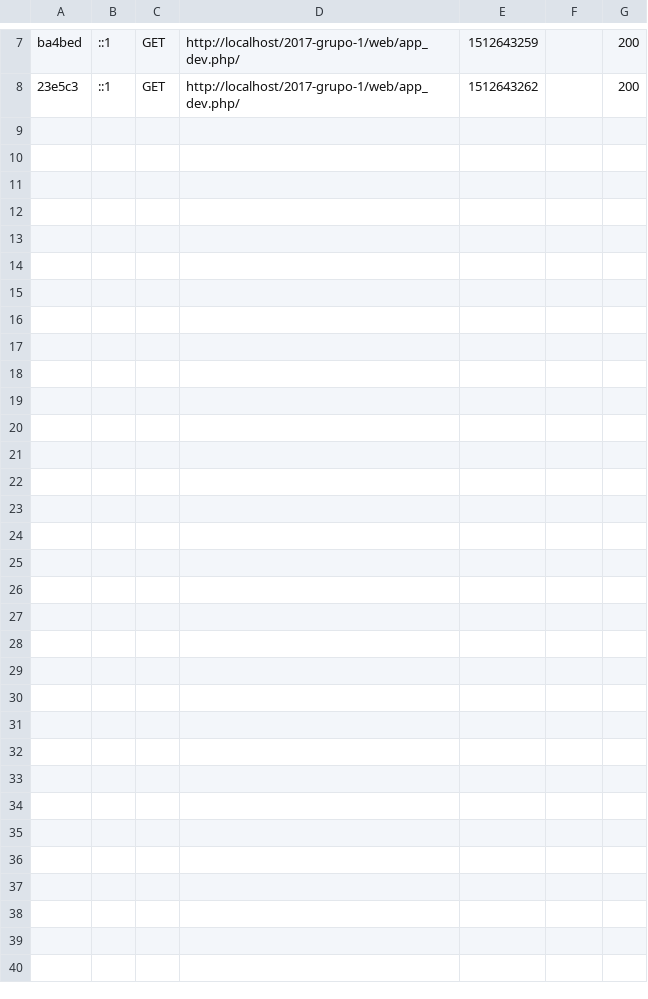
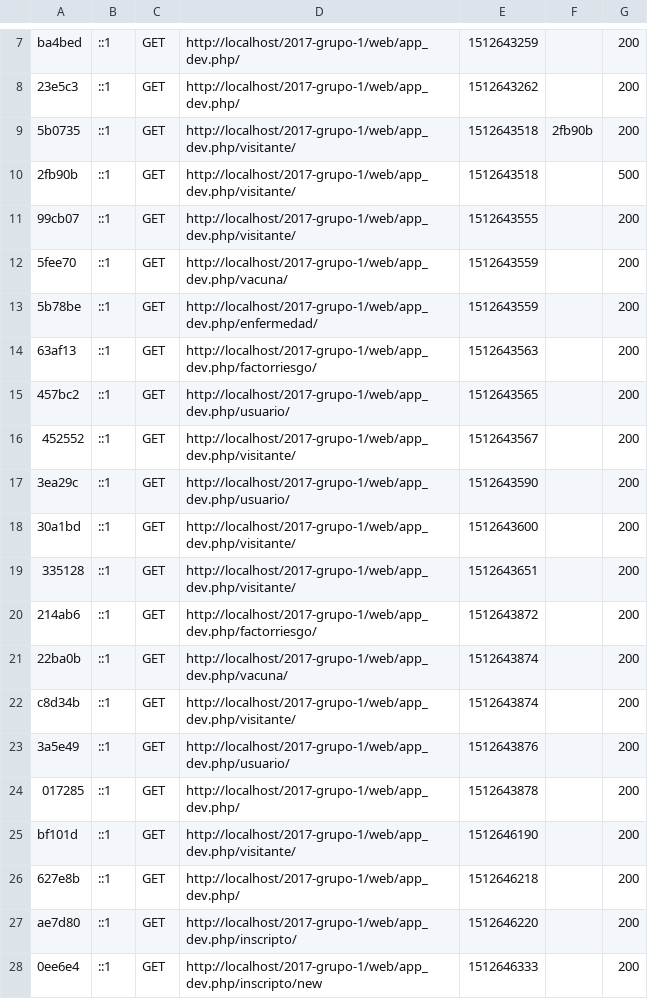
Before and after one commit to unlp-taller-tecnologias/2017-grupo-1, a CSV file: var/cache/dev/profiler/index.csv, drawn as a sheet; only a part is shown, gaps mark what is left out; the diff covers the shown part only.

```diff
--- a/var/cache/dev/profiler/index.csv
+++ b/var/cache/dev/profiler/index.csv
@@ -8 +8,21 @@ ba4bed,::1,GET,http://localhost/2017-grupo-1/web/app_dev.php/,1512643259,,200
 23e5c3,::1,GET,http://localhost/2017-grupo-1/web/app_dev.php/,1512643262,,200
+5b0735,::1,GET,http://localhost/2017-grupo-1/web/app_dev.php/visitante/,1512643518,2fb90b,200
+2fb90b,::1,GET,http://localhost/2017-grupo-1/web/app_dev.php/visitante/,1512643518,,500
+99cb07,::1,GET,http://localhost/2017-grupo-1/web/app_dev.php/visitante/,1512643555,,200
+5fee70,::1,GET,http://localhost/2017-grupo-1/web/app_dev.php/vacuna/,1512643559,,200
+5b78be,::1,GET,http://localhost/2017-grupo-1/web/app_dev.php/enfermedad/,1512643559,,200
+63af13,::1,GET,http://localhost/2017-grupo-1/web/app_dev.php/factorriesgo/,1512643563,,200
+457bc2,::1,GET,http://localhost/2017-grupo-1/web/app_dev.php/usuario/,1512643565,,200
+452552,::1,GET,http://localhost/2017-grupo-1/web/app_dev.php/visitante/,1512643567,,200
+3ea29c,::1,GET,http://localhost/2017-grupo-1/web/app_dev.php/usuario/,1512643590,,200
+30a1bd,::1,GET,http://localhost/2017-grupo-1/web/app_dev.php/visitante/,1512643600,,200
+335128,::1,GET,http://localhost/2017-grupo-1/web/app_dev.php/visitante/,1512643651,,200
+214ab6,::1,GET,http://localhost/2017-grupo-1/web/app_dev.php/factorriesgo/,1512643872,,200
+22ba0b,::1,GET,http://localhost/2017-grupo-1/web/app_dev.php/vacuna/,1512643874,,200
+c8d34b,::1,GET,http://localhost/2017-grupo-1/web/app_dev.php/visitante/,1512643874,,200
+3a5e49,::1,GET,http://localhost/2017-grupo-1/web/app_dev.php/usuario/,1512643876,,200
+017285,::1,GET,http://localhost/2017-grupo-1/web/app_dev.php/,1512643878,,200
+bf101d,::1,GET,http://localhost/2017-grupo-1/web/app_dev.php/visitante/,1512646190,,200
+627e8b,::1,GET,http://localhost/2017-grupo-1/web/app_dev.php/,1512646218,,200
+ae7d80,::1,GET,http://localhost/2017-grupo-1/web/app_dev.php/inscripto/,1512646220,,200
+0ee6e4,::1,GET,http://localhost/2017-grupo-1/web/app_dev.php/inscripto/new,1512646333,,200
```
Also changed, not shown: 10 added rows elsewhere in this file, 28 other files.
